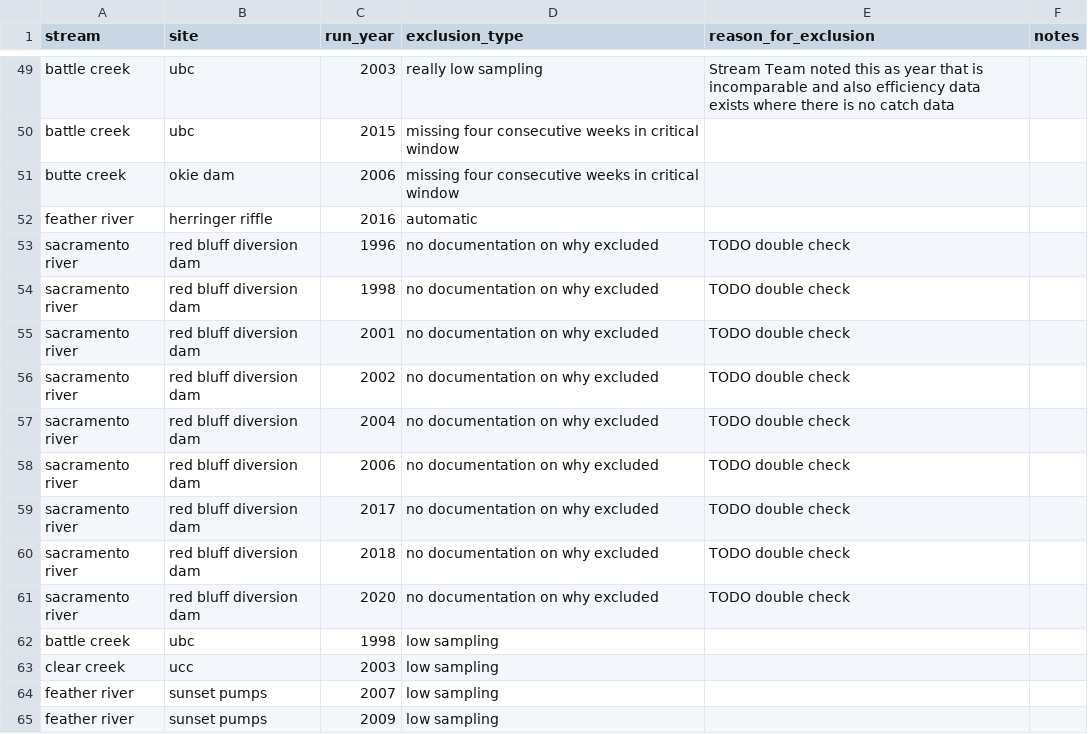
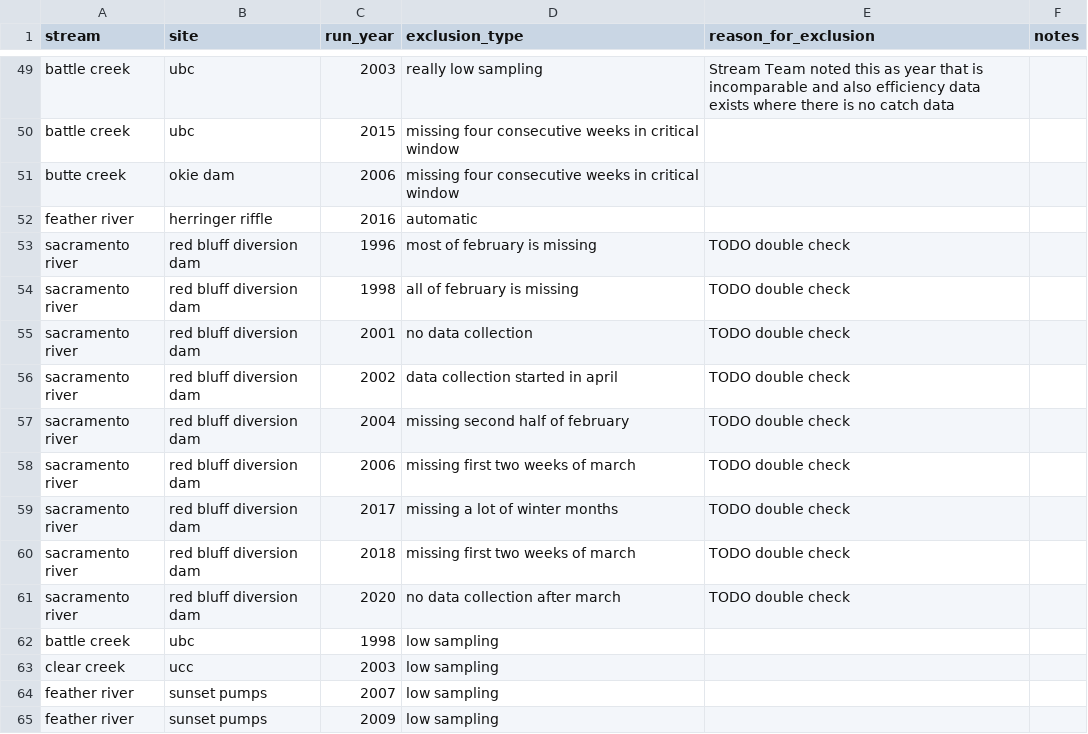
Before and after one commit to SRJPE/SRJPEdata, a CSV file: data-raw/helper-tables/years_to_exclude.csv, drawn as a sheet; only a part is shown, gaps mark what is left out.

Commit message:
updates csv with rationale for red bluff

```diff
--- a/data-raw/helper-tables/years_to_exclude.csv
+++ b/data-raw/helper-tables/years_to_exclude.csv
@@ -52,11 +52,11 @@ butte creek,okie dam,2006,missing four consecutive weeks in critical window ,,,
 feather river,herringer riffle,2016,automatic,,,
-sacramento river,red bluff diversion dam ,1996,no documentation on why excluded,TODO double check,,
-sacramento river,red bluff diversion dam ,1998,no documentation on why excluded,TODO double check,,
-sacramento river,red bluff diversion dam ,2001,no documentation on why excluded,TODO double check,,
-sacramento river,red bluff diversion dam ,2002,no documentation on why excluded,TODO double check,,
-sacramento river,red bluff diversion dam ,2004,no documentation on why excluded,TODO double check,,
-sacramento river,red bluff diversion dam ,2006,no documentation on why excluded,TODO double check,,
-sacramento river,red bluff diversion dam ,2017,no documentation on why excluded,TODO double check,,
-sacramento river,red bluff diversion dam ,2018,no documentation on why excluded,TODO double check,,
-sacramento river,red bluff diversion dam ,2020,no documentation on why excluded,TODO double check,,
+sacramento river,red bluff diversion dam ,1996,most of february is missing,TODO double check,,
+sacramento river,red bluff diversion dam ,1998,all of february is missing,TODO double check,,
+sacramento river,red bluff diversion dam ,2001,no data collection,TODO double check,,
+sacramento river,red bluff diversion dam ,2002,data collection started in april,TODO double check,,
+sacramento river,red bluff diversion dam ,2004,missing second half of february,TODO double check,,
+sacramento river,red bluff diversion dam ,2006,missing first two weeks of march,TODO double check,,
+sacramento river,red bluff diversion dam ,2017,missing a lot of winter months,TODO double check,,
+sacramento river,red bluff diversion dam ,2018,missing first two weeks of march,TODO double check,,
+sacramento river,red bluff diversion dam ,2020,no data collection after march,TODO double check,,
 battle creek,ubc,1998,low sampling,,,
```
